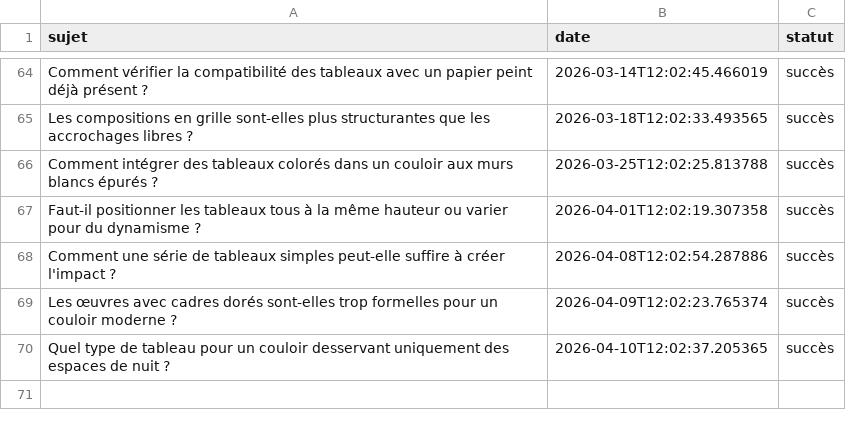
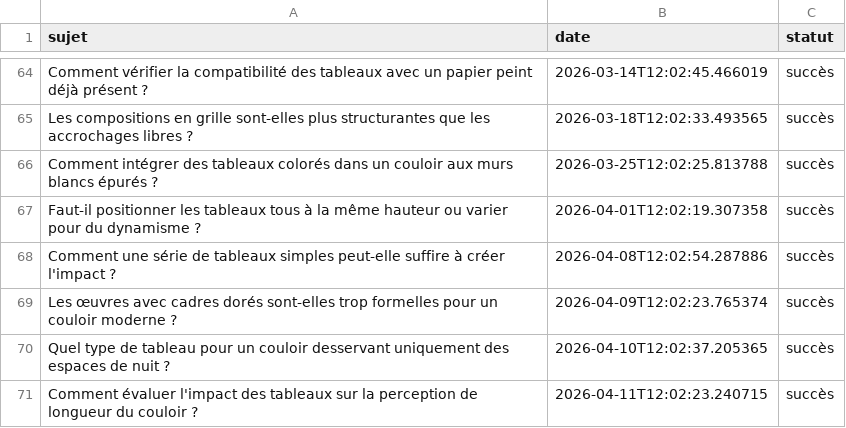
Before and after one commit to Metalosmose21/Couloir-2, a CSV file: sujets_traites.csv, drawn as a sheet; only a part is shown, gaps mark what is left out; the diff names each change by its address in the sheet, - before the commit and + after, or states it on an @@ line.

```diff
--- a/sujets_traites.csv
+++ b/sujets_traites.csv
+row 71: Comment évaluer l'impact des tableaux sur la perception de longueur du couloir ? | 2026-04-11T12:02:23.240715 | succès
```
Also changed, not shown: sujets.csv.
